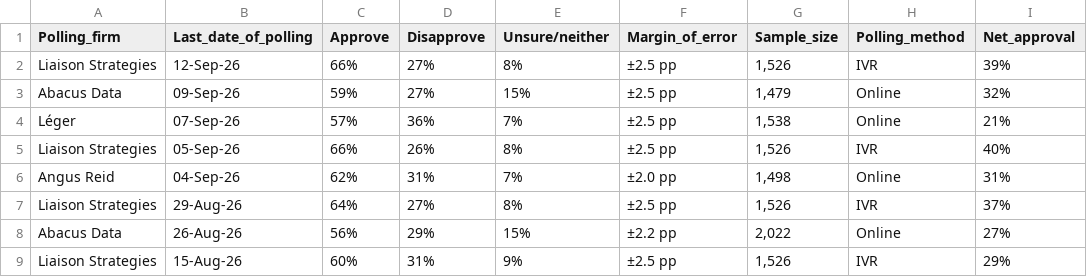
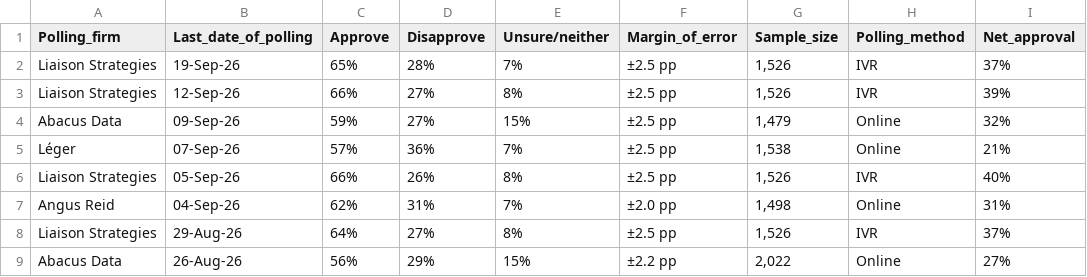
Before and after one commit to CGP05/carney-approval-LOESS-regression, a CSV file: carney government approval polls.csv, drawn as a sheet; only a part is shown; the shorter side is filled out with more unchanged rows.

Commit message:
added **Liaison Strategies** (19-Sep-26) poll

```diff
--- a/carney government approval polls.csv
+++ b/carney government approval polls.csv
@@ -1,2 +1,3 @@
 Polling_firm,Last_date_of_polling,Approve,Disapprove,Unsure/neither,Margin_of_error,Sample_size,Polling_method,Net_approval
+Liaison Strategies,19-Sep-26,65%,28%,7%,±2.5 pp,"1,526",IVR,37%
 Liaison Strategies,12-Sep-26,66%,27%,8%,±2.5 pp,"1,526",IVR,39%
```
Also changed, not shown: 1 other file.
